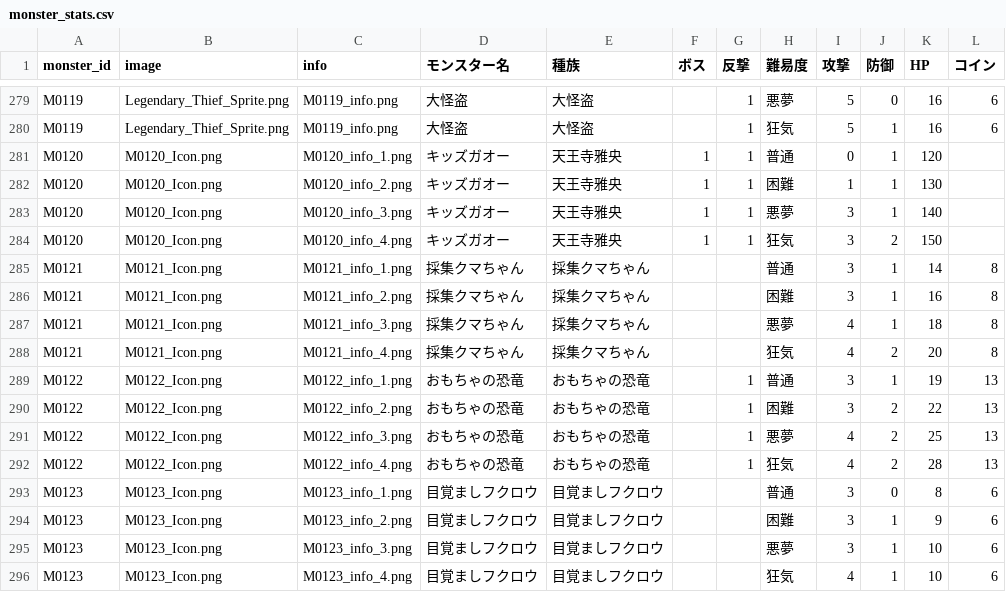
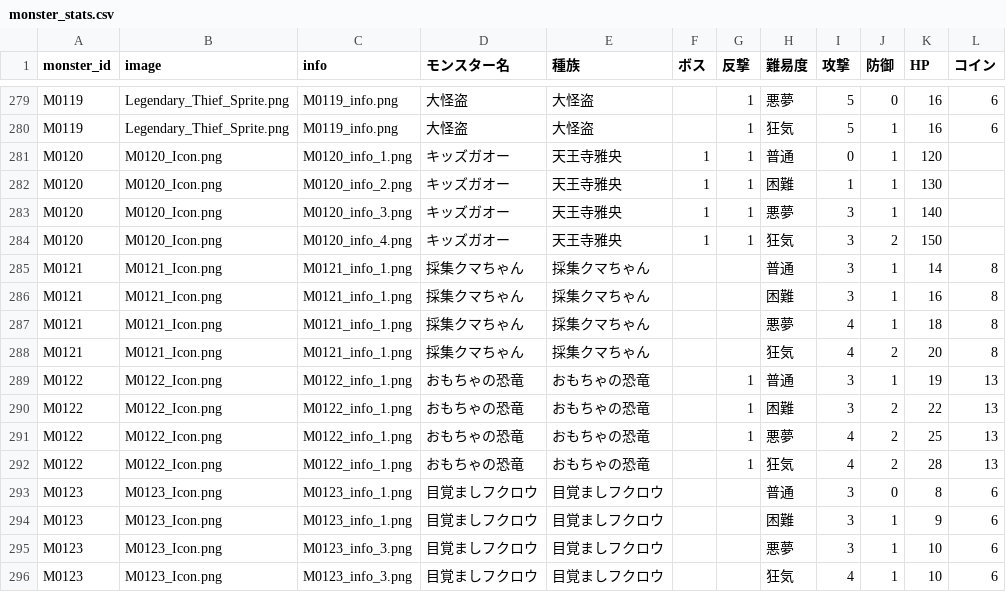
Before and after one commit to Kanoton/damage-calculator, a CSV file: csv/monster_stats.csv, drawn as a sheet; only a part is shown, gaps mark what is left out.

```diff
--- a/csv/monster_stats.csv
+++ b/csv/monster_stats.csv
@@ -285,12 +285,12 @@ M0120,M0120_Icon.png,M0120_info_4.png,キッズガオー,天王寺雅央,1,1,狂
 M0121,M0121_Icon.png,M0121_info_1.png,採集クマちゃん,採集クマちゃん,,,普通,3,1,14,8
-M0121,M0121_Icon.png,M0121_info_2.png,採集クマちゃん,採集クマちゃん,,,困難,3,1,16,8
-M0121,M0121_Icon.png,M0121_info_3.png,採集クマちゃん,採集クマちゃん,,,悪夢,4,1,18,8
-M0121,M0121_Icon.png,M0121_info_4.png,採集クマちゃん,採集クマちゃん,,,狂気,4,2,20,8
+M0121,M0121_Icon.png,M0121_info_1.png,採集クマちゃん,採集クマちゃん,,,困難,3,1,16,8
+M0121,M0121_Icon.png,M0121_info_1.png,採集クマちゃん,採集クマちゃん,,,悪夢,4,1,18,8
+M0121,M0121_Icon.png,M0121_info_1.png,採集クマちゃん,採集クマちゃん,,,狂気,4,2,20,8
 M0122,M0122_Icon.png,M0122_info_1.png,おもちゃの恐竜,おもちゃの恐竜,,1,普通,3,1,19,13
-M0122,M0122_Icon.png,M0122_info_2.png,おもちゃの恐竜,おもちゃの恐竜,,1,困難,3,2,22,13
-M0122,M0122_Icon.png,M0122_info_3.png,おもちゃの恐竜,おもちゃの恐竜,,1,悪夢,4,2,25,13
-M0122,M0122_Icon.png,M0122_info_4.png,おもちゃの恐竜,おもちゃの恐竜,,1,狂気,4,2,28,13
+M0122,M0122_Icon.png,M0122_info_1.png,おもちゃの恐竜,おもちゃの恐竜,,1,困難,3,2,22,13
+M0122,M0122_Icon.png,M0122_info_1.png,おもちゃの恐竜,おもちゃの恐竜,,1,悪夢,4,2,25,13
+M0122,M0122_Icon.png,M0122_info_1.png,おもちゃの恐竜,おもちゃの恐竜,,1,狂気,4,2,28,13
 M0123,M0123_Icon.png,M0123_info_1.png,目覚ましフクロウ,目覚ましフクロウ,,,普通,3,0,8,6
-M0123,M0123_Icon.png,M0123_info_2.png,目覚ましフクロウ,目覚ましフクロウ,,,困難,3,1,9,6
+M0123,M0123_Icon.png,M0123_info_1.png,目覚ましフクロウ,目覚ましフクロウ,,,困難,3,1,9,6
 M0123,M0123_Icon.png,M0123_info_3.png,目覚ましフクロウ,目覚ましフクロウ,,,悪夢,3,1,10,6
-M0123,M0123_Icon.png,M0123_info_4.png,目覚ましフクロウ,目覚ましフクロウ,,,狂気,4,1,10,6
+M0123,M0123_Icon.png,M0123_info_3.png,目覚ましフクロウ,目覚ましフクロウ,,,狂気,4,1,10,6
```
Also changed, not shown: 07_skill/data/hover-descriptions.csv, csv/character_skills.csv, 50 other files.
